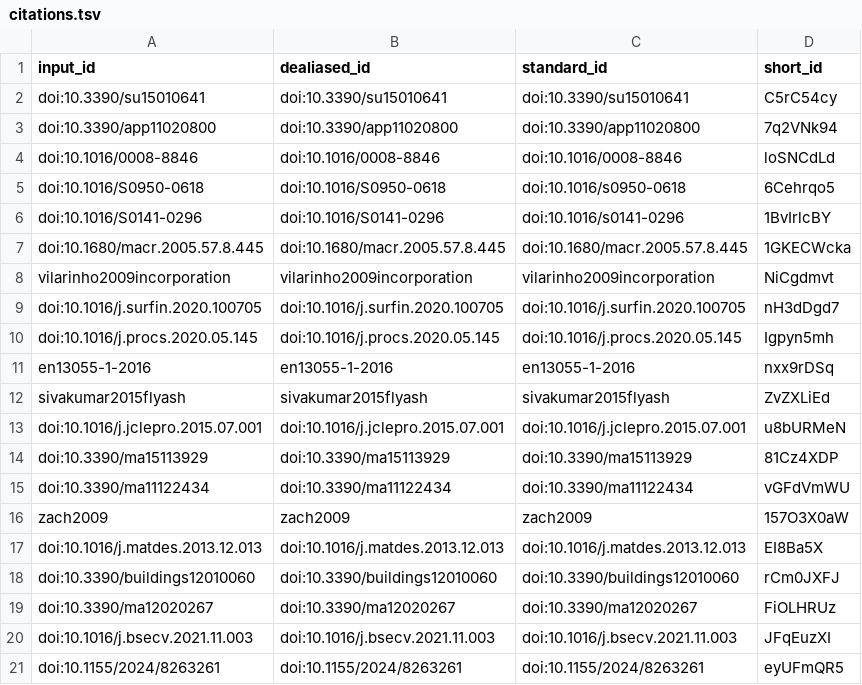
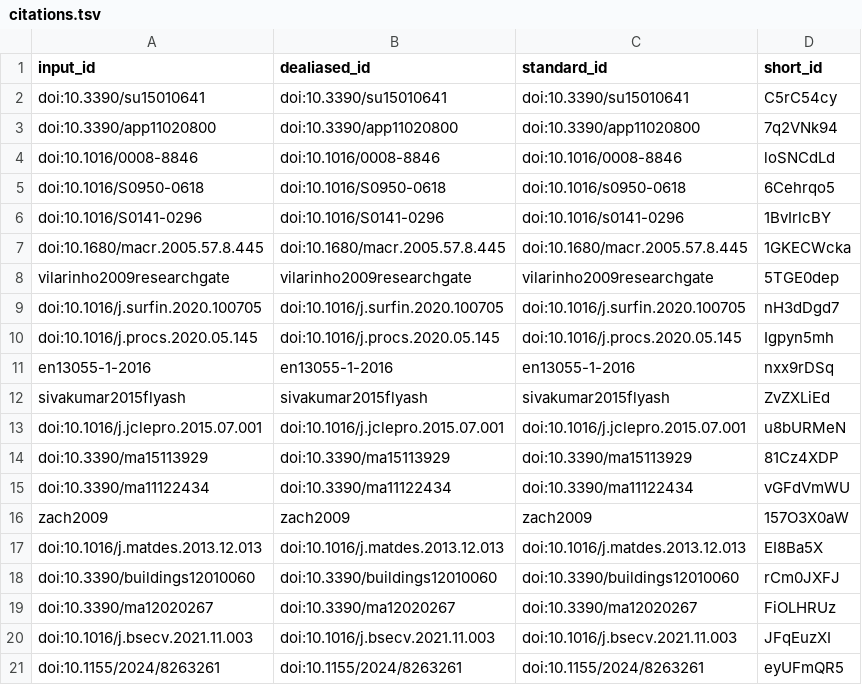
Before and after one commit to uiceds/project-team-ads, a TSV file: citations.tsv, drawn as a sheet.

```diff
--- a/citations.tsv
+++ b/citations.tsv
@@ -7,3 +7,3 @@ doi:10.1016/S0141-0296	doi:10.1016/S0141-0296	doi:10.1016/s0141-0296	1BvIrlcBY
 doi:10.1680/macr.2005.57.8.445	doi:10.1680/macr.2005.57.8.445	doi:10.1680/macr.2005.57.8.445	1GKECWcka
-vilarinho2009incorporation	vilarinho2009incorporation	vilarinho2009incorporation	NiCgdmvt
+vilarinho2009researchgate	vilarinho2009researchgate	vilarinho2009researchgate	5TGE0dep
 doi:10.1016/j.surfin.2020.100705	doi:10.1016/j.surfin.2020.100705	doi:10.1016/j.surfin.2020.100705	nH3dDgd7
```
Also changed, not shown: 6 other files.
